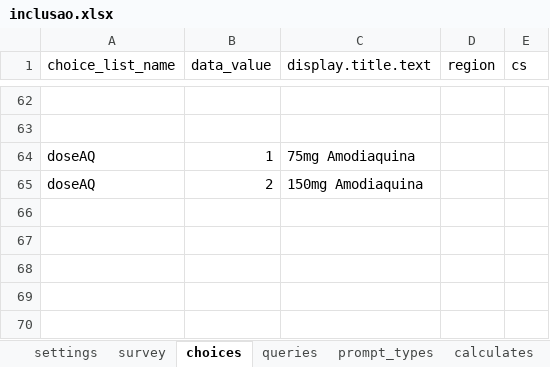
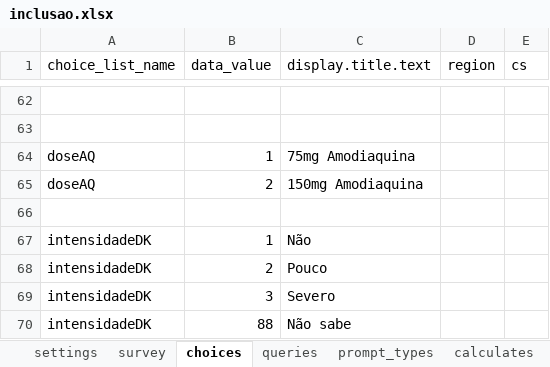
Before and after one commit to dotieono/app-designer, an Excel workbook: app/config/tables/inclusao/forms/inclusao/inclusao.xlsx, sheet choices, drawn as a sheet; only a part is shown, gaps mark what is left out; values as stored, in another font and other column widths than the file's, no borders; the diff names each change by its address in the sheet, - before the commit and + after, or states it on an @@ line.

```diff
--- a/app/config/tables/inclusao/forms/inclusao/inclusao.xlsx (sheet choices)
+++ b/app/config/tables/inclusao/forms/inclusao/inclusao.xlsx (sheet choices)
+row 66: (empty)
+row 67: intensidadeDK | 1 | Não
+row 68: intensidadeDK | 2 | Pouco
+row 69: intensidadeDK | 3 | Severo
+row 70: intensidadeDK | 88 | Não sabe
```
Also changed, not shown: sheet survey, sheet calculates, sheet model, app/config/tables/evento_adverso/forms/evento_adverso/evento_adverso.xlsx, app/config/tables/medicacao_previa/forms/medicacao_previa/medicacao_previa.xlsx, 19 other files.
